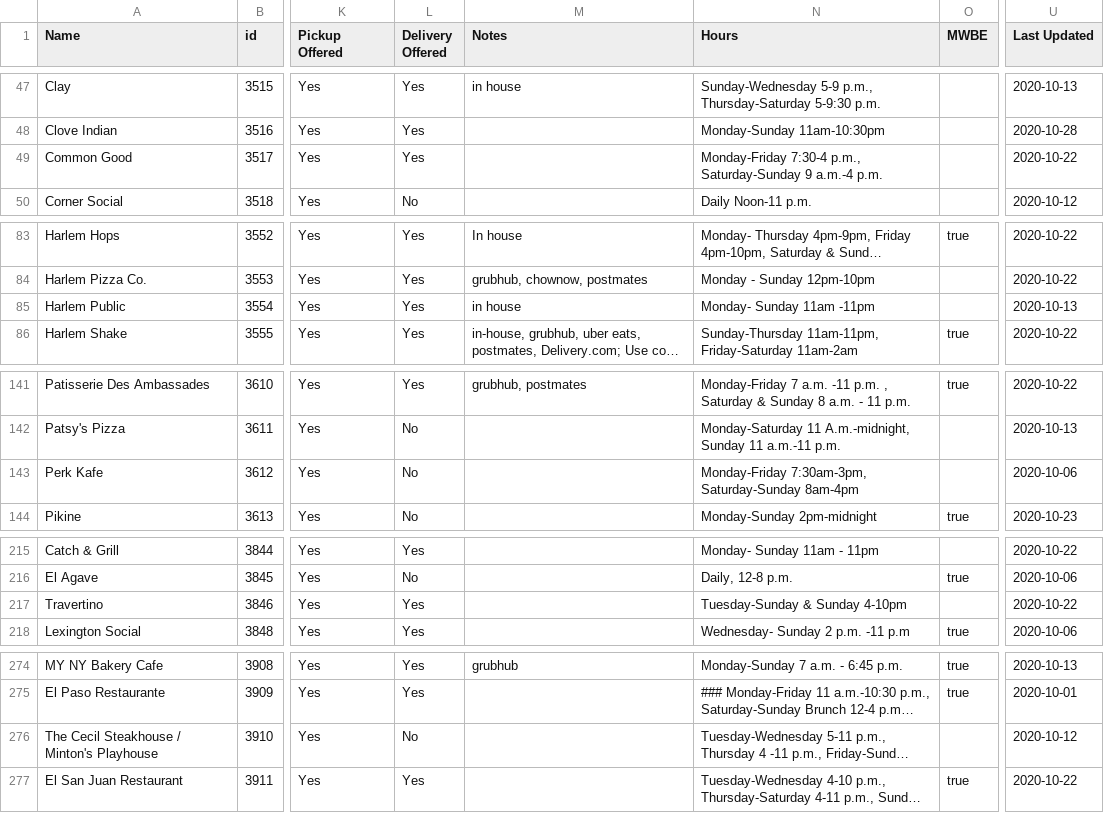
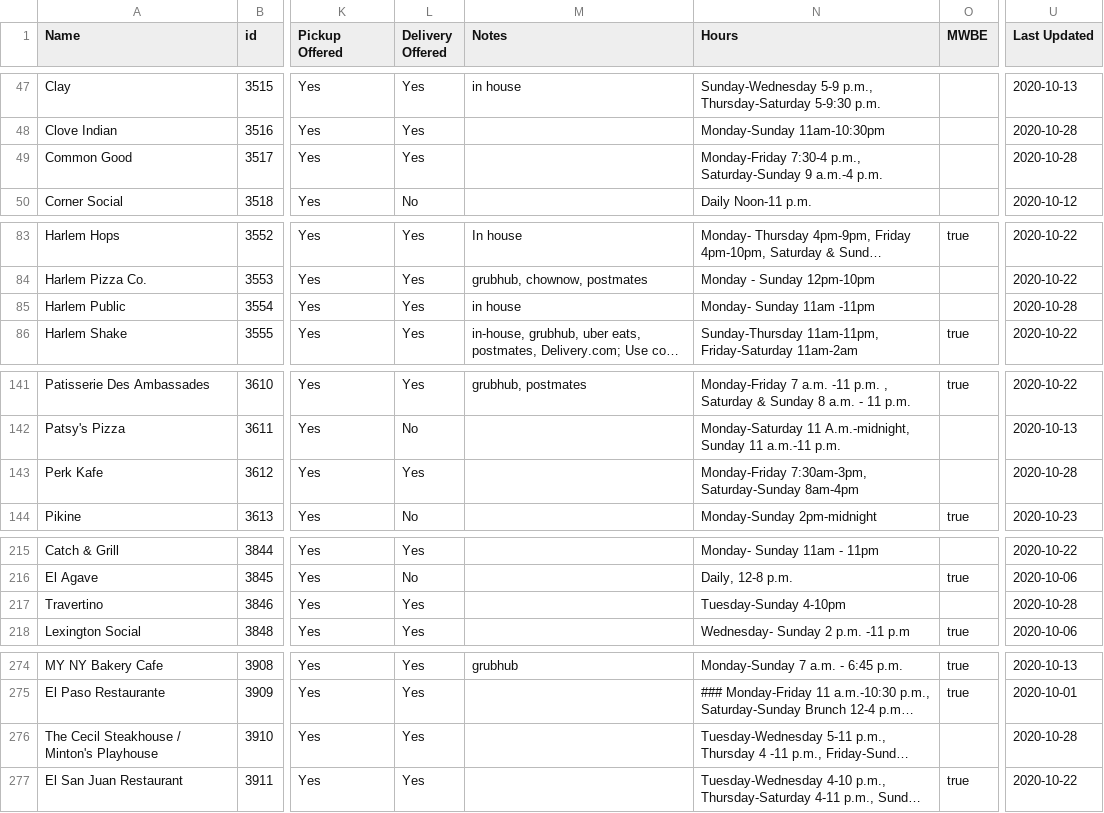
Before and after one commit to zhik/whos-open-uptowngrandcentral, a CSV file: data/rows.csv, drawn as a sheet; only a part is shown, gaps mark what is left out; long unchanged cells end in …; the diff covers the shown part only; the diff names each change by its address in the sheet, - before the commit and + after, or states it on an @@ line.

```diff
--- a/data/rows.csv
+++ b/data/rows.csv
-U49 (Last Updated): 2020-10-22
+U49 (Last Updated): 2020-10-28
-U85 (Last Updated): 2020-10-13
+U85 (Last Updated): 2020-10-28
-L143 (Delivery Offered): No
+L143 (Delivery Offered): Yes
-U143 (Last Updated): 2020-10-06
+U143 (Last Updated): 2020-10-28
-N217 (Hours): Tuesday-Sunday & Sunday 4-10pm
+N217 (Hours): Tuesday-Sunday 4-10pm
-U217 (Last Updated): 2020-10-22
+U217 (Last Updated): 2020-10-28
-L276 (Delivery Offered): No
+L276 (Delivery Offered): Yes
-U276 (Last Updated): 2020-10-12
+U276 (Last Updated): 2020-10-28
```
Also changed, not shown: 16 edited cells elsewhere in this file.
